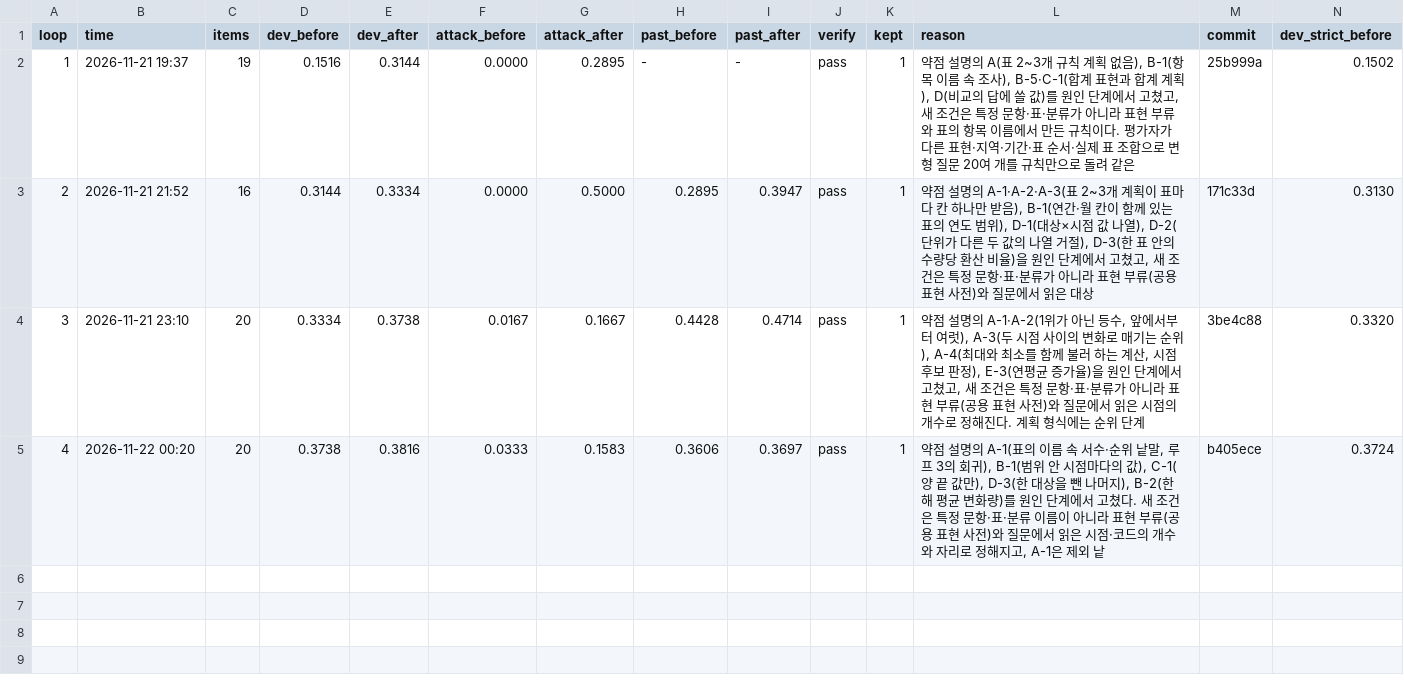
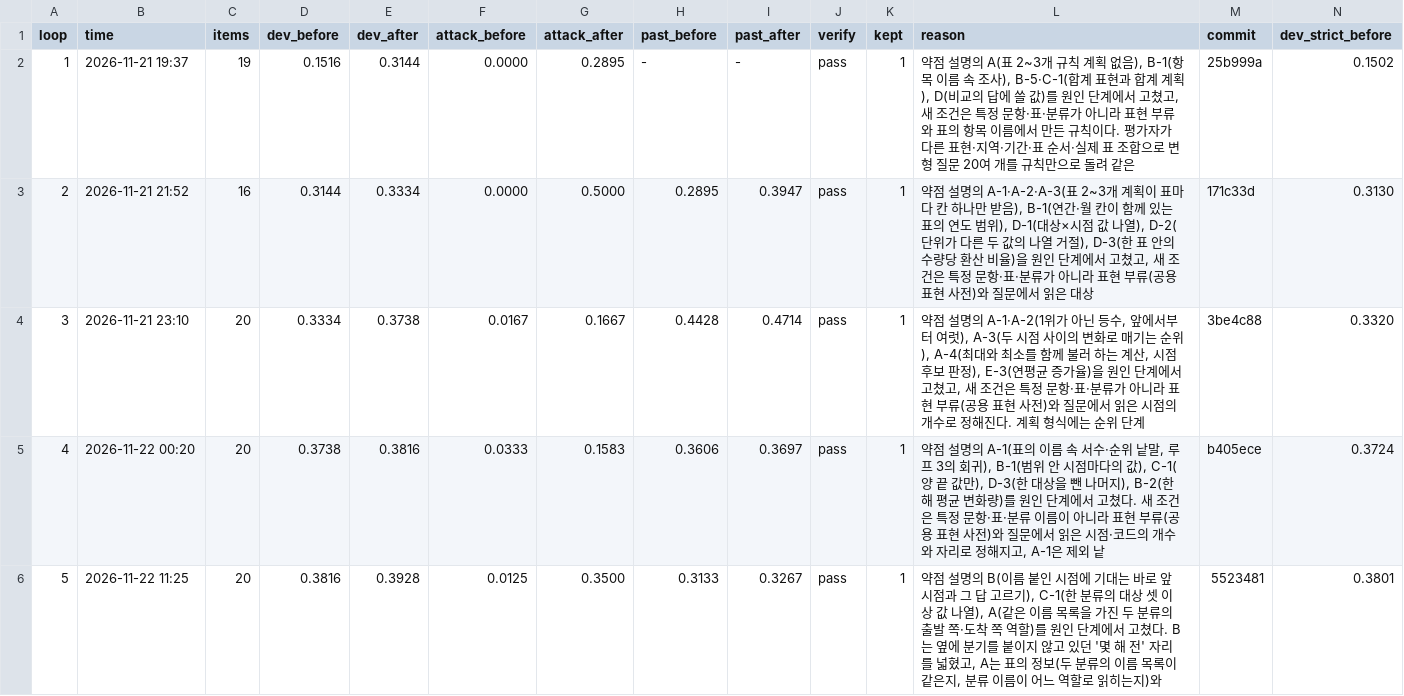
Before and after one commit to SoleMin/Kosis_NLP-summary_Self-Improvenment, a TSV file: loop/results.tsv, drawn as a sheet; only a part is shown; rows hold the shown columns only; the diff names each change by its address in the sheet, - before the commit and + after, or states it on an @@ line.

Commit message:
loop 5: kept=1 (약점 설명의 B(이름 붙인 시점에 기대는 바로 앞 시점과 그 답 고르기), C-1(한 분류의 대상 셋 이상 )

```diff
--- a/loop/results.tsv
+++ b/loop/results.tsv
+row 6: 5 | 2026-11-22 11:25 | 20 | 0.3816 | 0.3928 | 0.0125 | 0.3500 | 0.3133 | 0.3267 | pass | 1 | 약점 설명의 B(이름 붙인 시점에 기대는 바로 앞 시점과 그 답 고르기), C-1(한 분류의 대상 셋 이상 값 나열), A(같은 이름 목록을 가진 두 분류의 출발 쪽·도착 쪽 역할)를 원인 단계에서 고쳤다. B는 옆에 분기를 붙이지 않고 있던 '몇 해 전' 자리를 넓혔고, A는 표의 정보(두 분류의 이름 목록이 같은지, 분류 이름이 어느 역할로 읽히는지)와 | 5523481 | 0.3801
```
Also changed, not shown: 6 other files.
